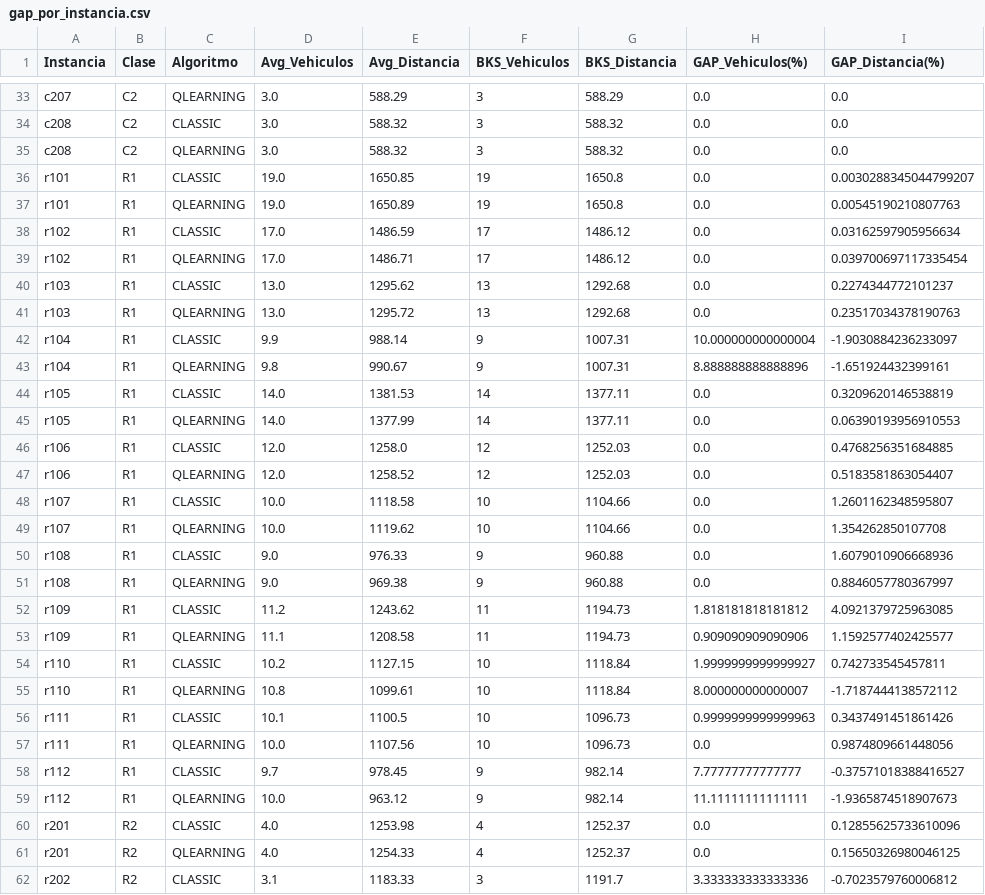
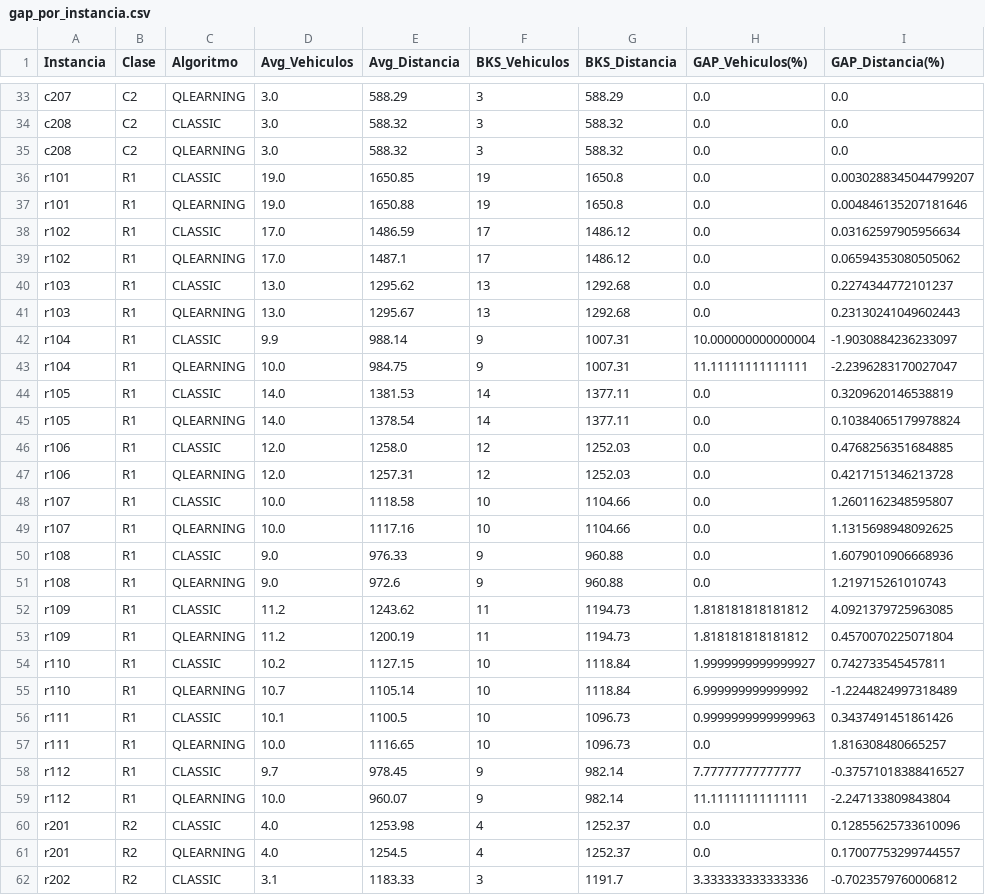
Before and after one commit to JoseFrancisc0/PFC_VRPTW, a CSV file: Experiments/summary/solomon/gap_por_instancia.csv, drawn as a sheet; only a part is shown, gaps mark what is left out; the diff covers the shown part only.

```diff
--- a/Experiments/summary/solomon/gap_por_instancia.csv
+++ b/Experiments/summary/solomon/gap_por_instancia.csv
@@ -36,27 +36,27 @@ c208,C2,QLEARNING,3.0,588.32,3,588.32,0.0,0.0
 r101,R1,CLASSIC,19.0,1650.85,19,1650.8,0.0,0.0030288345044799207
-r101,R1,QLEARNING,19.0,1650.89,19,1650.8,0.0,0.00545190210807763
+r101,R1,QLEARNING,19.0,1650.88,19,1650.8,0.0,0.004846135207181646
 r102,R1,CLASSIC,17.0,1486.59,17,1486.12,0.0,0.03162597905956634
-r102,R1,QLEARNING,17.0,1486.71,17,1486.12,0.0,0.039700697117335454
+r102,R1,QLEARNING,17.0,1487.1,17,1486.12,0.0,0.06594353080505062
 r103,R1,CLASSIC,13.0,1295.62,13,1292.68,0.0,0.2274344772101237
-r103,R1,QLEARNING,13.0,1295.72,13,1292.68,0.0,0.23517034378190763
+r103,R1,QLEARNING,13.0,1295.67,13,1292.68,0.0,0.23130241049602443
 r104,R1,CLASSIC,9.9,988.14,9,1007.31,10.000000000000004,-1.9030884236233097
-r104,R1,QLEARNING,9.8,990.67,9,1007.31,8.888888888888896,-1.651924432399161
+r104,R1,QLEARNING,10.0,984.75,9,1007.31,11.11111111111111,-2.2396283170027047
 r105,R1,CLASSIC,14.0,1381.53,14,1377.11,0.0,0.3209620146538819
-r105,R1,QLEARNING,14.0,1377.99,14,1377.11,0.0,0.06390193956910553
+r105,R1,QLEARNING,14.0,1378.54,14,1377.11,0.0,0.10384065179978824
 r106,R1,CLASSIC,12.0,1258.0,12,1252.03,0.0,0.4768256351684885
-r106,R1,QLEARNING,12.0,1258.52,12,1252.03,0.0,0.5183581863054407
+r106,R1,QLEARNING,12.0,1257.31,12,1252.03,0.0,0.4217151346213728
 r107,R1,CLASSIC,10.0,1118.58,10,1104.66,0.0,1.2601162348595807
-r107,R1,QLEARNING,10.0,1119.62,10,1104.66,0.0,1.354262850107708
+r107,R1,QLEARNING,10.0,1117.16,10,1104.66,0.0,1.1315698948092625
 r108,R1,CLASSIC,9.0,976.33,9,960.88,0.0,1.6079010906668936
-r108,R1,QLEARNING,9.0,969.38,9,960.88,0.0,0.8846057780367997
+r108,R1,QLEARNING,9.0,972.6,9,960.88,0.0,1.219715261010743
 r109,R1,CLASSIC,11.2,1243.62,11,1194.73,1.818181818181812,4.0921379725963085
-r109,R1,QLEARNING,11.1,1208.58,11,1194.73,0.909090909090906,1.1592577402425577
+r109,R1,QLEARNING,11.2,1200.19,11,1194.73,1.818181818181812,0.4570070225071804
 r110,R1,CLASSIC,10.2,1127.15,10,1118.84,1.9999999999999927,0.742733545457811
-r110,R1,QLEARNING,10.8,1099.61,10,1118.84,8.000000000000007,-1.7187444138572112
+r110,R1,QLEARNING,10.7,1105.14,10,1118.84,6.999999999999992,-1.2244824997318489
 r111,R1,CLASSIC,10.1,1100.5,10,1096.73,0.9999999999999963,0.3437491451861426
-r111,R1,QLEARNING,10.0,1107.56,10,1096.73,0.0,0.9874809661448056
+r111,R1,QLEARNING,10.0,1116.65,10,1096.73,0.0,1.816308480665257
 r112,R1,CLASSIC,9.7,978.45,9,982.14,7.77777777777777,-0.37571018388416527
-r112,R1,QLEARNING,10.0,963.12,9,982.14,11.11111111111111,-1.9365874518907673
+r112,R1,QLEARNING,10.0,960.07,9,982.14,11.11111111111111,-2.247133809843804
 r201,R2,CLASSIC,4.0,1253.98,4,1252.37,0.0,0.12855625733610096
-r201,R2,QLEARNING,4.0,1254.33,4,1252.37,0.0,0.15650326980046125
+r201,R2,QLEARNING,4.0,1254.5,4,1252.37,0.0,0.17007753299744557
 r202,R2,CLASSIC,3.1,1183.33,3,1191.7,3.333333333333336,-0.7023579760006812
```
Also changed, not shown: 60 edited cells elsewhere in this file, Experiments/results/master_gh200.csv, Experiments/results/master_gh600.csv, 12 other files.
